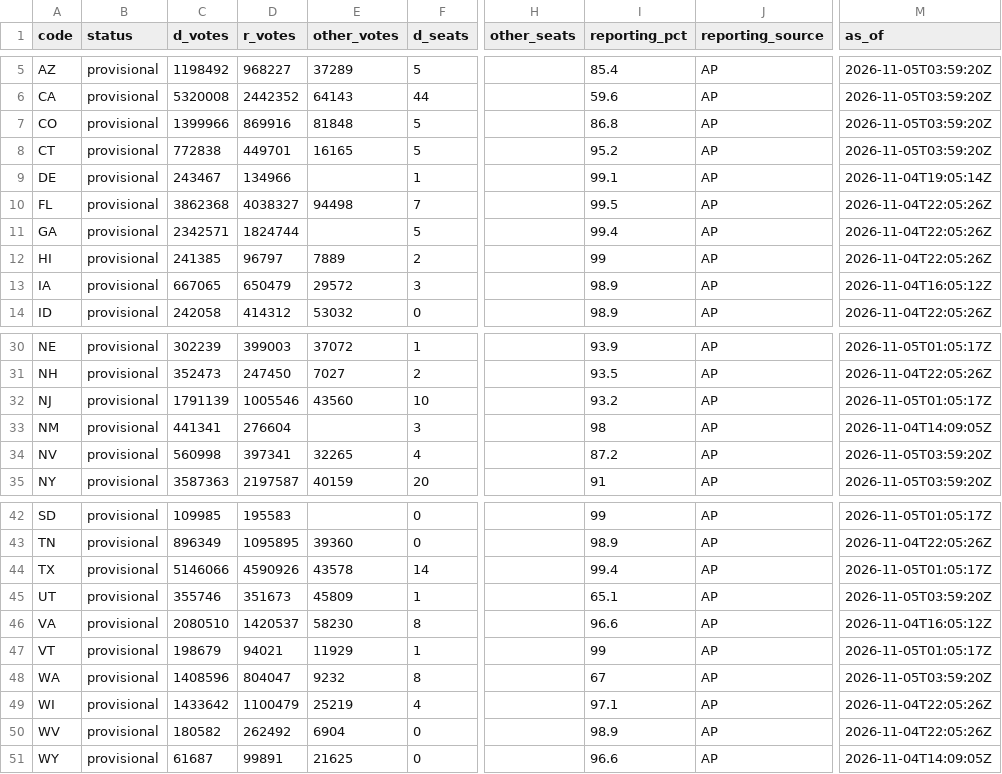
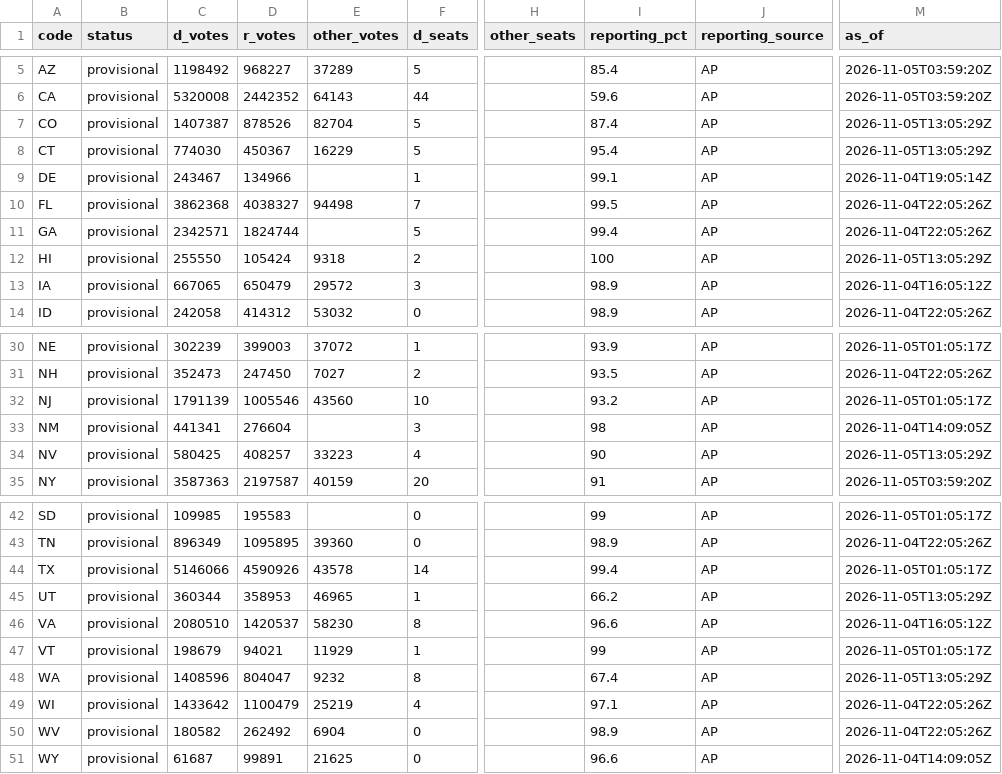
Before and after one commit to axelhufford/the-proportional-house, a CSV file: data-pipeline/results/house_2026.csv, drawn as a sheet; only a part is shown, gaps mark what is left out; the diff names each change by its address in the sheet, - before the commit and + after, or states it on an @@ line.

```diff
--- a/data-pipeline/results/house_2026.csv
+++ b/data-pipeline/results/house_2026.csv
-C7 (d_votes): 1399966
+C7 (d_votes): 1407387
-D7 (r_votes): 869916
+D7 (r_votes): 878526
-E7 (other_votes): 81848
+E7 (other_votes): 82704
-I7 (reporting_pct): 86.8
+I7 (reporting_pct): 87.4
-M7:M8 (as_of): 2026-11-05T03:59:20Z
+M7:M8 (as_of): 2026-11-05T13:05:29Z
-C8 (d_votes): 772838
+C8 (d_votes): 774030
-D8 (r_votes): 449701
+D8 (r_votes): 450367
-E8 (other_votes): 16165
+E8 (other_votes): 16229
-I8 (reporting_pct): 95.2
+I8 (reporting_pct): 95.4
-C12 (d_votes): 241385
+C12 (d_votes): 255550
-D12 (r_votes): 96797
+D12 (r_votes): 105424
-E12 (other_votes): 7889
+E12 (other_votes): 9318
-I12 (reporting_pct): 99
+I12 (reporting_pct): 100
-M12 (as_of): 2026-11-04T22:05:26Z
+M12 (as_of): 2026-11-05T13:05:29Z
-C34 (d_votes): 560998
+C34 (d_votes): 580425
-D34 (r_votes): 397341
+D34 (r_votes): 408257
-E34 (other_votes): 32265
+E34 (other_votes): 33223
-I34 (reporting_pct): 87.2
+I34 (reporting_pct): 90
-M34 (as_of): 2026-11-05T03:59:20Z
+M34 (as_of): 2026-11-05T13:05:29Z
-C45 (d_votes): 355746
+C45 (d_votes): 360344
-D45 (r_votes): 351673
+D45 (r_votes): 358953
-E45 (other_votes): 45809
+E45 (other_votes): 46965
-I45 (reporting_pct): 65.1
+I45 (reporting_pct): 66.2
-M45 (as_of): 2026-11-05T03:59:20Z
+M45 (as_of): 2026-11-05T13:05:29Z
-I48 (reporting_pct): 67
+I48 (reporting_pct): 67.4
-M48 (as_of): 2026-11-05T03:59:20Z
+M48 (as_of): 2026-11-05T13:05:29Z
```
